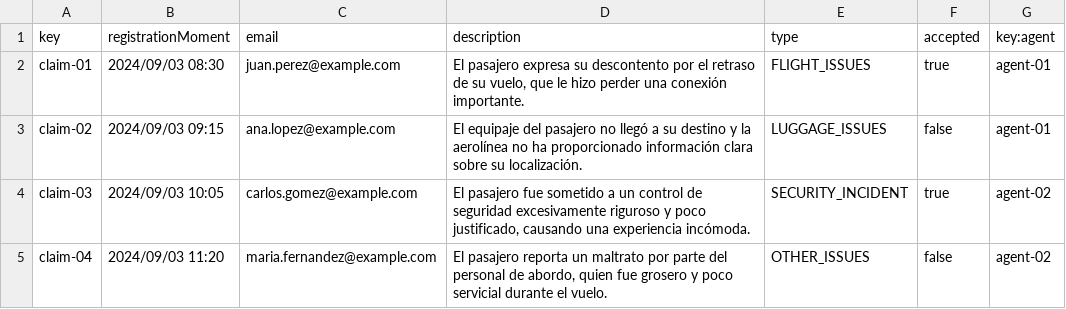
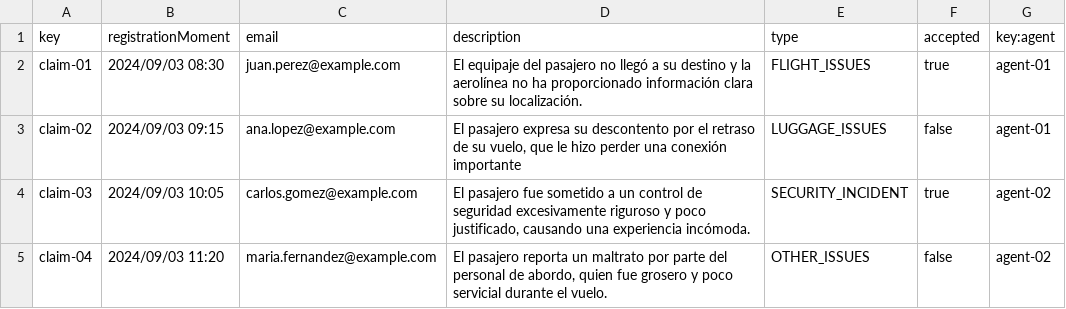
Before and after one commit to DP2-C1-060/Acme-ANS-C2, a CSV file: src/main/resources/WEB-INF/data/sample/claim.csv, drawn as a sheet; only a part is shown.

Commit message:
Task 5: Define and store tracking logs data
Refs #141

```diff
--- a/src/main/resources/WEB-INF/data/sample/claim.csv
+++ b/src/main/resources/WEB-INF/data/sample/claim.csv
@@ -1,4 +1,4 @@
 key,registrationMoment,email,description,type,accepted,key:agent
-claim-01,2024/09/03 08:30,juan.perez@example.com,"El pasajero expresa su descontento por el retraso de su vuelo, que le hizo perder una conexión importante.",FLIGHT_ISSUES,true,agent-01
-claim-02,2024/09/03 09:15,ana.lopez@example.com,El equipaje del pasajero no llegó a su destino y la aerolínea no ha proporcionado información clara sobre su localización.,LUGGAGE_ISSUES,false,agent-01
+claim-01,2024/09/03 08:30,juan.perez@example.com,El equipaje del pasajero no llegó a su destino y la aerolínea no ha proporcionado información clara sobre su localización.,FLIGHT_ISSUES,true,agent-01
+claim-02,2024/09/03 09:15,ana.lopez@example.com,"El pasajero expresa su descontento por el retraso de su vuelo, que le hizo perder una conexión importante",LUGGAGE_ISSUES,false,agent-01
 claim-03,2024/09/03 10:05,carlos.gomez@example.com,"El pasajero fue sometido a un control de seguridad excesivamente riguroso y poco justificado, causando una experiencia incómoda.",SECURITY_INCIDENT,true,agent-02
```
Also changed, not shown: 2 other files.
